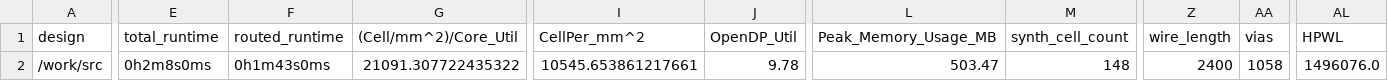
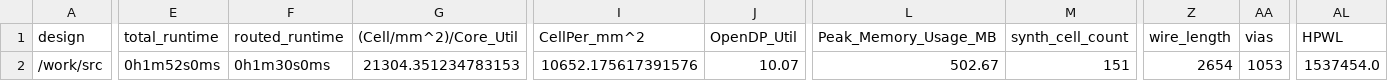
Before and after one commit to TinyTapeout/tinytapeout-05, a CSV file: projects/tt_um_async_proc_paulschulz/metrics.csv, drawn as a sheet; only a part is shown, gaps mark what is left out; the diff covers the shown part only; the diff names each change by its address in the sheet, - before the commit and + after, or states it on an @@ line.

Commit message:
feat: update project tt_um_async_proc_paulschulz from PaulSchulz/tt05-async-proc
Commit: 9c528126ba45e90d7b712db969923a63d109e510
Workflow: https://github.com/PaulSchulz/tt05-async-proc/actions/runs/6729177212

```diff
--- a/projects/tt_um_async_proc_paulschulz/metrics.csv
+++ b/projects/tt_um_async_proc_paulschulz/metrics.csv
-E2 (total_runtime): 0h2m8s0ms
+E2 (total_runtime): 0h1m52s0ms
-F2 (routed_runtime): 0h1m43s0ms
+F2 (routed_runtime): 0h1m30s0ms
-G2 ((Cell/mm^2)/Core_Util): 21091.307722435322
+G2 ((Cell/mm^2)/Core_Util): 21304.351234783153
-I2 (CellPer_mm^2): 10545.653861217661
+I2 (CellPer_mm^2): 10652.175617391576
-J2 (OpenDP_Util): 9.78
+J2 (OpenDP_Util): 10.07
-L2 (Peak_Memory_Usage_MB): 503.47
+L2 (Peak_Memory_Usage_MB): 502.67
-M2 (synth_cell_count): 148
+M2 (synth_cell_count): 151
-Z2 (wire_length): 2400
+Z2 (wire_length): 2654
-AA2 (vias): 1058
+AA2 (vias): 1053
-AL2 (HPWL): 1496076.0
+AL2 (HPWL): 1537454.0
```
Also changed, not shown: 15 edited cells elsewhere in this file, 7 other files.
